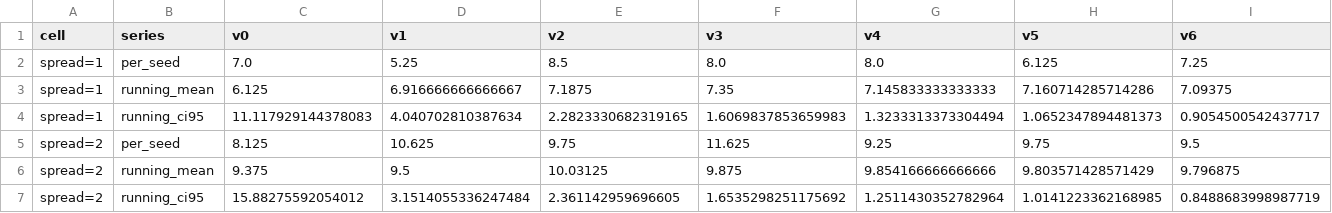
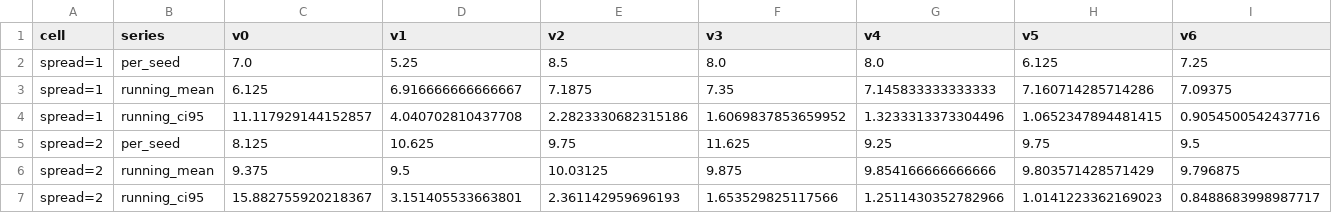
Before and after one commit to jk-afridi/UAV-RIS-IoT-Hierarchical-RL, a CSV file: paper/figures/csv/fig_power.csv, drawn as a sheet; only a part is shown; removed rows and columns are numbered as before the commit, all else as after; rows hold the shown columns only; the diff names each change by its address in the sheet, - before the commit and + after, or states it on an @@ line.

```diff
--- a/paper/figures/csv/fig_power.csv
+++ b/paper/figures/csv/fig_power.csv
-row 4: spread=1 | running_ci95 | 11.117929144378083 | 4.040702810387634 | 2.2823330682319165 | 1.6069837853659983 | 1.3233313373304494 | 1.0652347894481373 | 0.9054500542437717
+row 4: spread=1 | running_ci95 | 11.117929144152857 | 4.040702810437708 | 2.2823330682315186 | 1.6069837853659952 | 1.3233313373304496 | 1.0652347894481415 | 0.9054500542437716
-row 7: spread=2 | running_ci95 | 15.88275592054012 | 3.1514055336247484 | 2.361142959696605 | 1.6535298251175692 | 1.2511430352782964 | 1.0141223362168985 | 0.8488683998987719
+row 7: spread=2 | running_ci95 | 15.882755920218367 | 3.151405533663801 | 2.361142959696193 | 1.653529825117566 | 1.2511430352782966 | 1.0141223362169023 | 0.8488683998987717
```
Also changed, not shown: paper/figures/csv/fig_calibration.csv, paper/figures/csv/fig_episode.csv, 12 other files.
